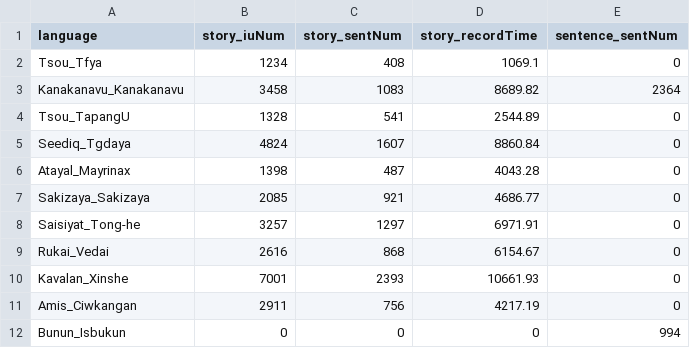
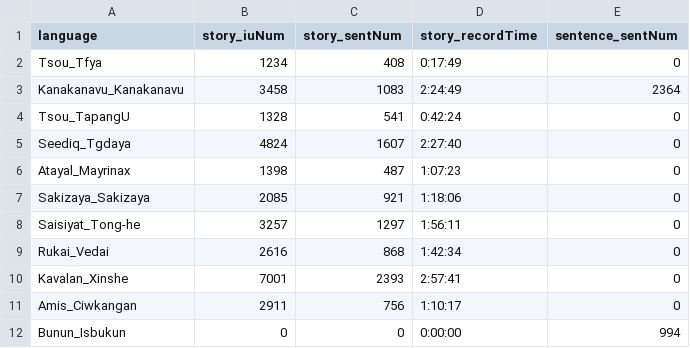
Before and after one commit to liao961120/glossParser, a CSV file: meta/langMetas.csv, drawn as a sheet.

```diff
--- a/meta/langMetas.csv
+++ b/meta/langMetas.csv
@@ -1,12 +1,12 @@
 language,story_iuNum,story_sentNum,story_recordTime,sentence_sentNum
-Tsou_Tfya,1234,408,1069.1,0
-Kanakanavu_Kanakanavu,3458,1083,8689.82,2364
-Tsou_TapangU,1328,541,2544.89,0
-Seediq_Tgdaya,4824,1607,8860.84,0
-Atayal_Mayrinax,1398,487,4043.28,0
-Sakizaya_Sakizaya,2085,921,4686.77,0
-Saisiyat_Tong-he,3257,1297,6971.91,0
-Rukai_Vedai,2616,868,6154.67,0
-Kavalan_Xinshe,7001,2393,10661.93,0
-Amis_Ciwkangan,2911,756,4217.19,0
-Bunun_Isbukun,0,0,0,994
+Tsou_Tfya,1234,408,0:17:49,0
+Kanakanavu_Kanakanavu,3458,1083,2:24:49,2364
+Tsou_TapangU,1328,541,0:42:24,0
+Seediq_Tgdaya,4824,1607,2:27:40,0
+Atayal_Mayrinax,1398,487,1:07:23,0
+Sakizaya_Sakizaya,2085,921,1:18:06,0
+Saisiyat_Tong-he,3257,1297,1:56:11,0
+Rukai_Vedai,2616,868,1:42:34,0
+Kavalan_Xinshe,7001,2393,2:57:41,0
+Amis_Ciwkangan,2911,756,1:10:17,0
+Bunun_Isbukun,0,0,0:00:00,994
```
Also changed, not shown: 1 other file.
